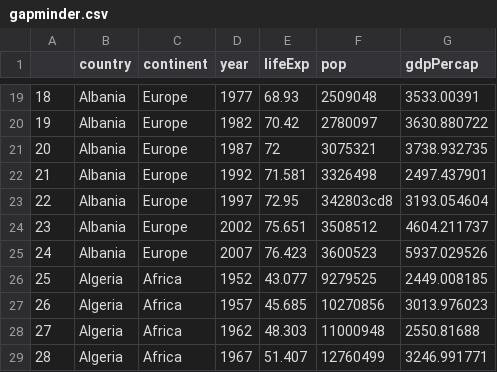
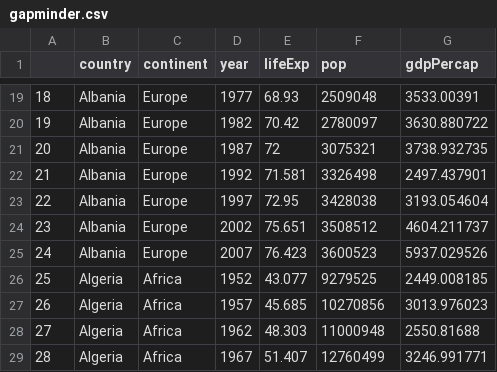
Before and after one commit to msdsn/dse-hw2, a CSV file: data/raw/gapminder.csv, drawn as a sheet; only a part is shown, gaps mark what is left out.

Commit message:
Restore raw gapminder.csv, undo accidental edit to Albania 1997 population

```diff
--- a/data/raw/gapminder.csv
+++ b/data/raw/gapminder.csv
@@ -22,3 +22,3 @@
 "21","Albania","Europe",1992,71.581,3326498,2497.437901
-"22","Albania","Europe",1997,72.95,342803cd8,3193.054604
+"22","Albania","Europe",1997,72.95,3428038,3193.054604
 "23","Albania","Europe",2002,75.651,3508512,4604.211737
```
